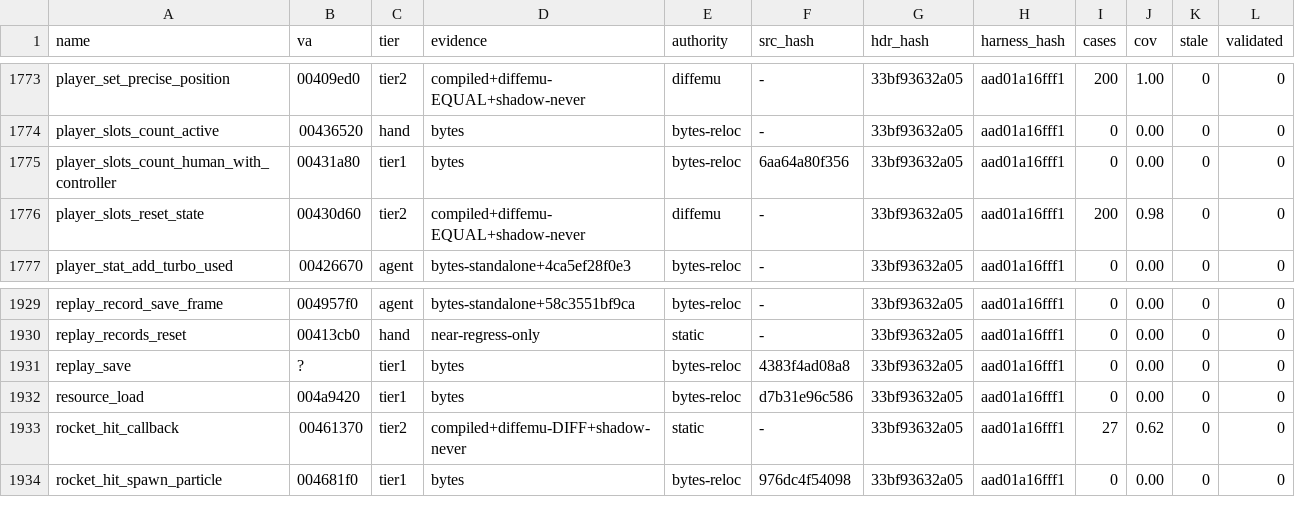
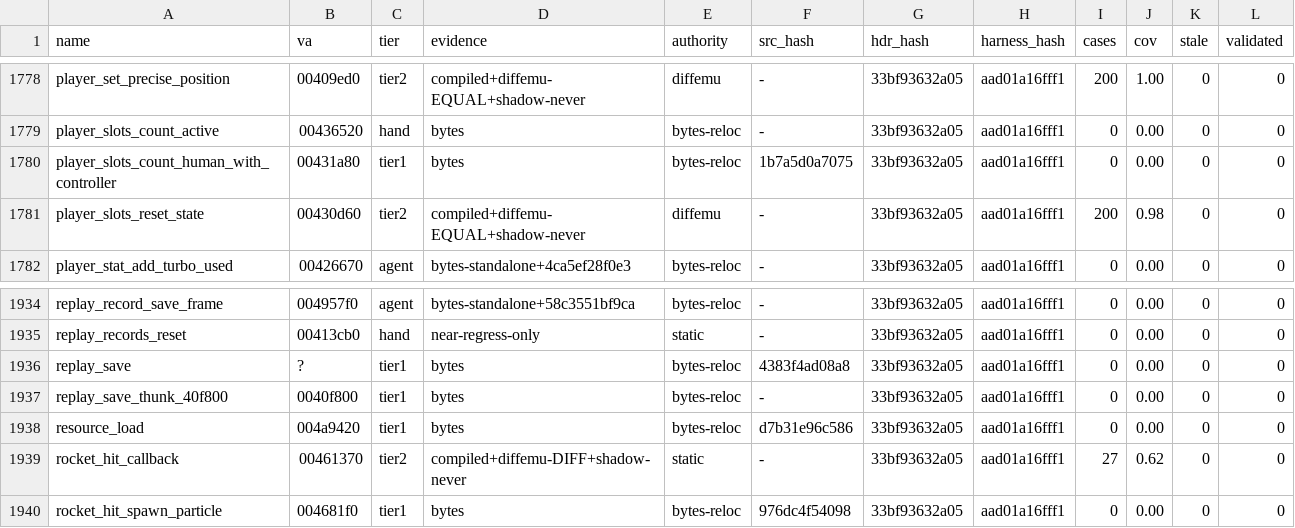
Before and after one commit to mashed-reverse-engineering/MFL-recomp, a CSV file: data/tier_ledger.csv, drawn as a sheet; only a part is shown, gaps mark what is left out; the diff covers the shown part only.

```diff
--- a/data/tier_ledger.csv
+++ b/data/tier_ledger.csv
@@ -1774,3 +1779,3 @@ player_set_precise_position,00409ed0,tier2,compiled+diffemu-EQUAL+shadow-never,d
 player_slots_count_active,00436520,hand,bytes,bytes-reloc,-,33bf93632a05,aad01a16fff1,0,0.00,0,0
-player_slots_count_human_with_controller,00431a80,tier1,bytes,bytes-reloc,6aa64a80f356,33bf93632a05,aad01a16fff1,0,0.00,0,0
+player_slots_count_human_with_controller,00431a80,tier1,bytes,bytes-reloc,1b7a5d0a7075,33bf93632a05,aad01a16fff1,0,0.00,0,0
 player_slots_reset_state,00430d60,tier2,compiled+diffemu-EQUAL+shadow-never,diffemu,-,33bf93632a05,aad01a16fff1,200,0.98,0,0
@@ -1931,2 +1936,3 @@ replay_records_reset,00413cb0,hand,near-regress-only,static,-,33bf93632a05,aad01
 replay_save,?,tier1,bytes,bytes-reloc,4383f4ad08a8,33bf93632a05,aad01a16fff1,0,0.00,0,0
+replay_save_thunk_40f800,0040f800,tier1,bytes,bytes-reloc,-,33bf93632a05,aad01a16fff1,0,0.00,0,0
 resource_load,004a9420,tier1,bytes,bytes-reloc,d7b31e96c586,33bf93632a05,aad01a16fff1,0,0.00,0,0
```
Also changed, not shown: 5 added rows elsewhere in this file, 20 other files.
